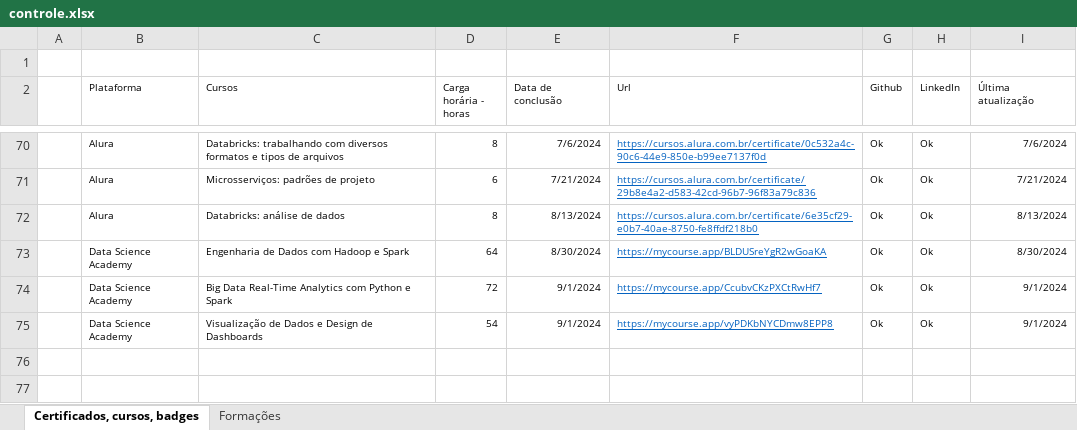
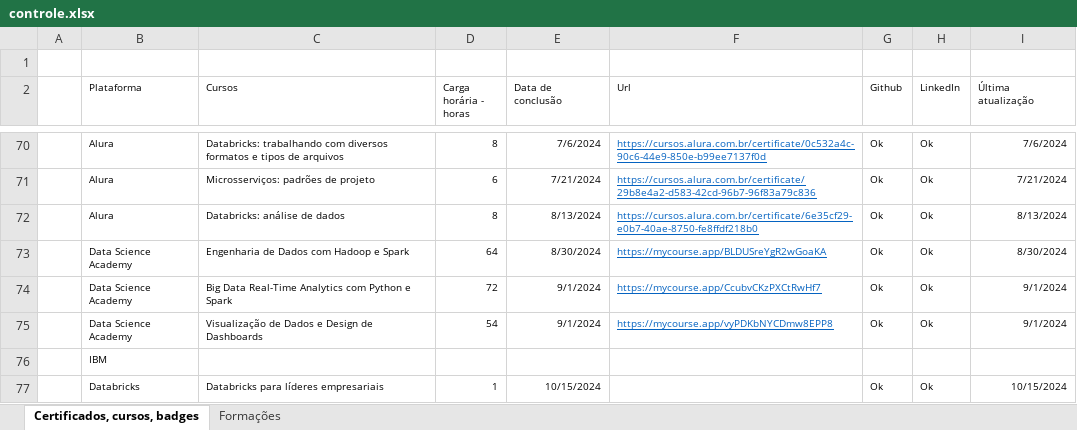
Before and after one commit to Phelipe-Sempreboni/certificates, an Excel workbook: controle/controle.xlsx, sheet Certificados, cursos, badges, drawn as a sheet; only a part is shown, gaps mark what is left out; values as stored, in another font and other column widths than the file's, no borders; the diff names each change by its address in the sheet, - before the commit and + after, or states it on an @@ line.

Commit message:
Criação e atualização de arquivos.

```diff
--- a/controle/controle.xlsx (sheet Certificados, cursos, badges)
+++ b/controle/controle.xlsx (sheet Certificados, cursos, badges)
+row 76:  | IBM
+row 77:  | Databricks | Databricks para líderes empresariais | 1 | 10/15/2024 |  | Ok | Ok | 10/15/2024
```
Also changed, not shown: 1 other file.
